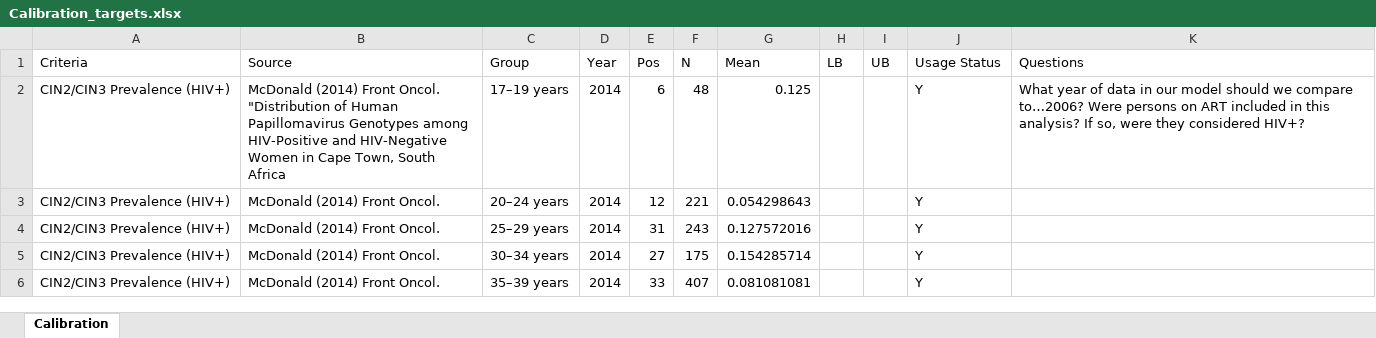
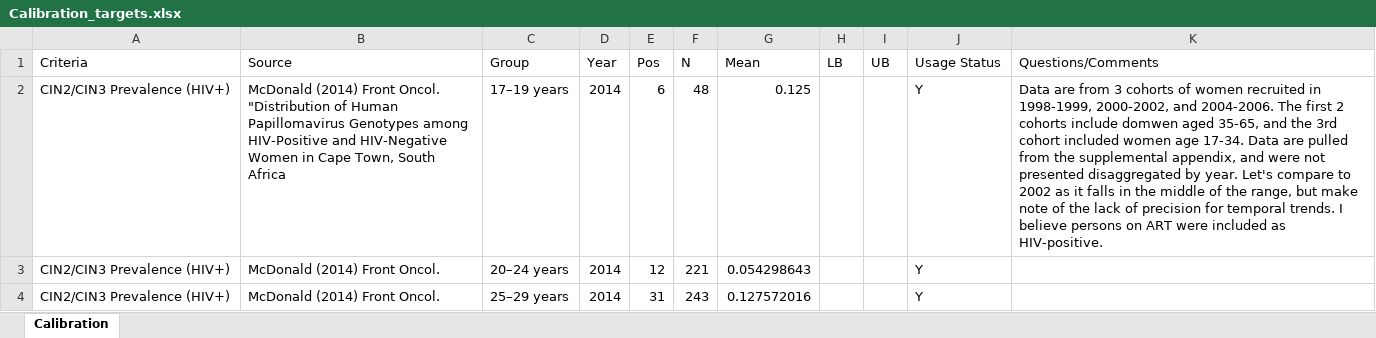
Before and after one commit to ICRC-Models/HHCoM, an Excel workbook: Config/Calibration_targets.xlsx, sheet Calibration, drawn as a sheet; only a part is shown; the shorter side is filled out with more unchanged rows; values as stored, in another font and other column widths than the file's, no borders; table styles not drawn; the diff covers the shown part only; the diff names each change by its address in the sheet, - before the commit and + after, or states it on an @@ line.

Commit message:
Verified Mbulawa and McDonald sources and added comments

```diff
--- a/Config/Calibration_targets.xlsx (sheet Calibration)
+++ b/Config/Calibration_targets.xlsx (sheet Calibration)
-K1: Questions
+K1: Questions/Comments
-K2 (Questions/Comments): What year of data in our model should we compare to…2006? Were persons on ART included in this analysis? If so, were they considered HIV+?
+K2 (Questions/Comments): Data are from 3 cohorts of women recruited in 1998-1999, 2000-2002, and 2004-2006. The first 2 cohorts include domwen aged 35-65, and the 3rd cohort included women age 17-34. Data are pulled from the supplemental appendix, and were not presented disaggregated by year. Let's compare to 2002 as it falls in the middle of the range, but make note of the lack of precision for temporal trends. I believe persons on ART were included as HIV-positive.
```
Also changed, not shown: 3 edited cells elsewhere in this sheet.
